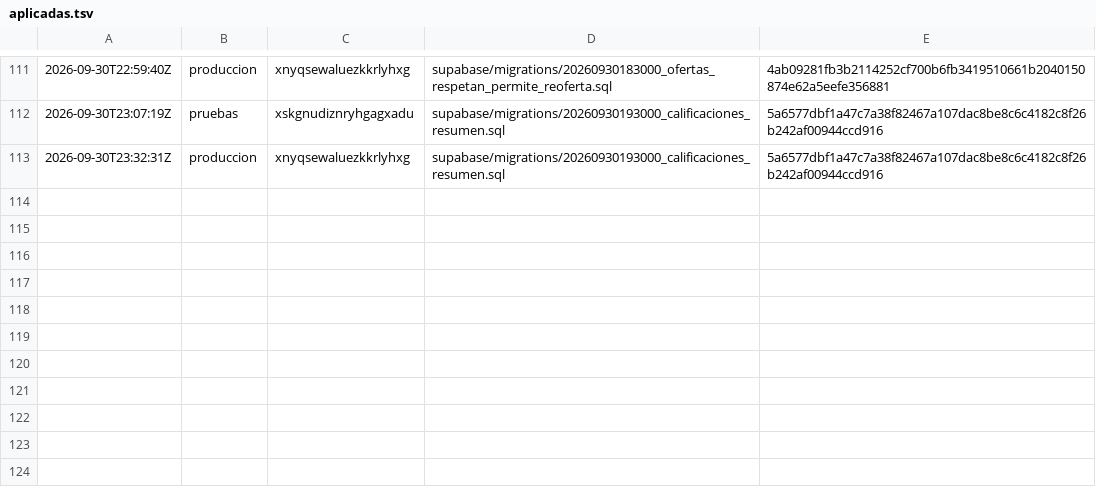
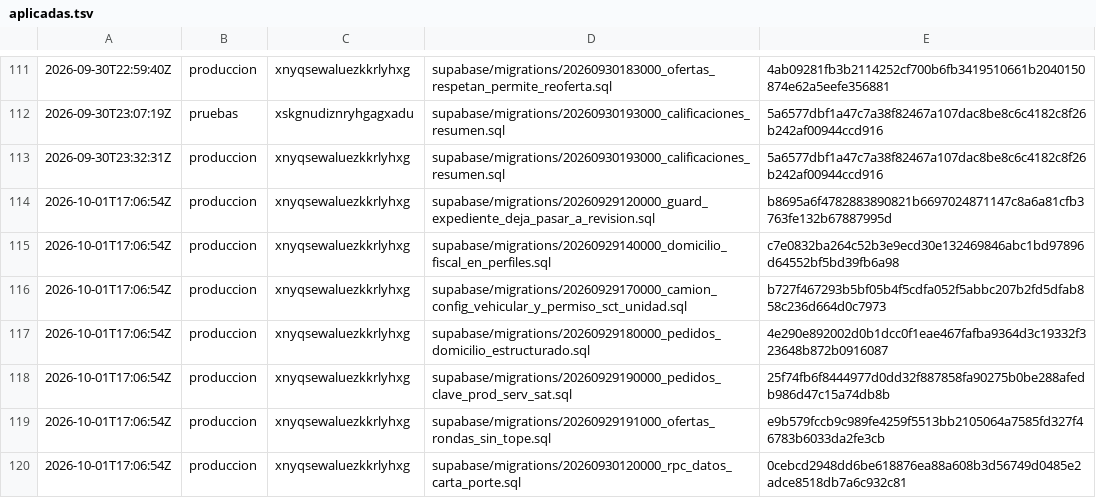
Before and after one commit to papelezz-cpu/Flotaapp, a TSV file: supabase/aplicadas.tsv, drawn as a sheet; only a part is shown, gaps mark what is left out; the diff names each change by its address in the sheet, - before the commit and + after, or states it on an @@ line.

```diff
--- a/supabase/aplicadas.tsv
+++ b/supabase/aplicadas.tsv
+row 114: 2026-10-01T17:06:54Z | produccion | xnyqsewaluezkkrlyhxg | supabase/migrations/20260929120000_guard_expediente_deja_pasar_a_revision.sql | b8695a6f4782883890821b6697024871147c8a6a81cfb3763fe132b67887995d
+row 115: 2026-10-01T17:06:54Z | produccion | xnyqsewaluezkkrlyhxg | supabase/migrations/20260929140000_domicilio_fiscal_en_perfiles.sql | c7e0832ba264c52b3e9ecd30e132469846abc1bd97896d64552bf5bd39fb6a98
+row 116: 2026-10-01T17:06:54Z | produccion | xnyqsewaluezkkrlyhxg | supabase/migrations/20260929170000_camion_config_vehicular_y_permiso_sct_unidad.sql | b727f467293b5bf05b4f5cdfa052f5abbc207b2fd5dfab858c236d664d0c7973
+row 117: 2026-10-01T17:06:54Z | produccion | xnyqsewaluezkkrlyhxg | supabase/migrations/20260929180000_pedidos_domicilio_estructurado.sql | 4e290e892002d0b1dcc0f1eae467fafba9364d3c19332f323648b872b0916087
+row 118: 2026-10-01T17:06:54Z | produccion | xnyqsewaluezkkrlyhxg | supabase/migrations/20260929190000_pedidos_clave_prod_serv_sat.sql | 25f74fb6f8444977d0dd32f887858fa90275b0be288afedb986d47c15a74db8b
+row 119: 2026-10-01T17:06:54Z | produccion | xnyqsewaluezkkrlyhxg | supabase/migrations/20260929191000_ofertas_rondas_sin_tope.sql | e9b579fccb9c989fe4259f5513bb2105064a7585fd327f46783b6033da2fe3cb
+row 120: 2026-10-01T17:06:54Z | produccion | xnyqsewaluezkkrlyhxg | supabase/migrations/20260930120000_rpc_datos_carta_porte.sql | 0cebcd2948dd6be618876ea88a608b3d56749d0485e2adce8518db7a6c932c81
```
Also changed, not shown: 1 other file.
